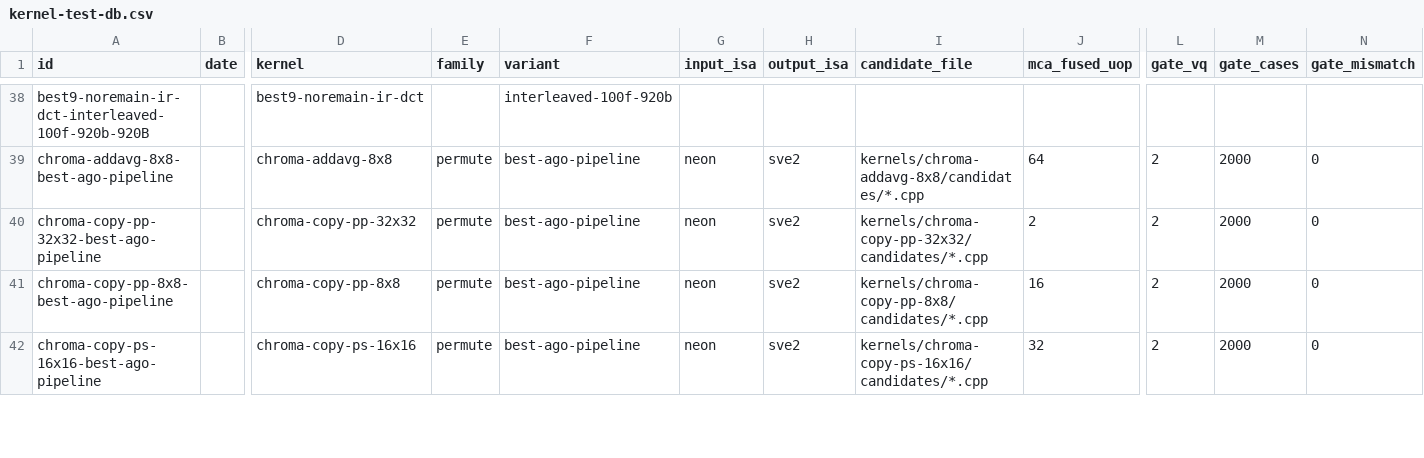
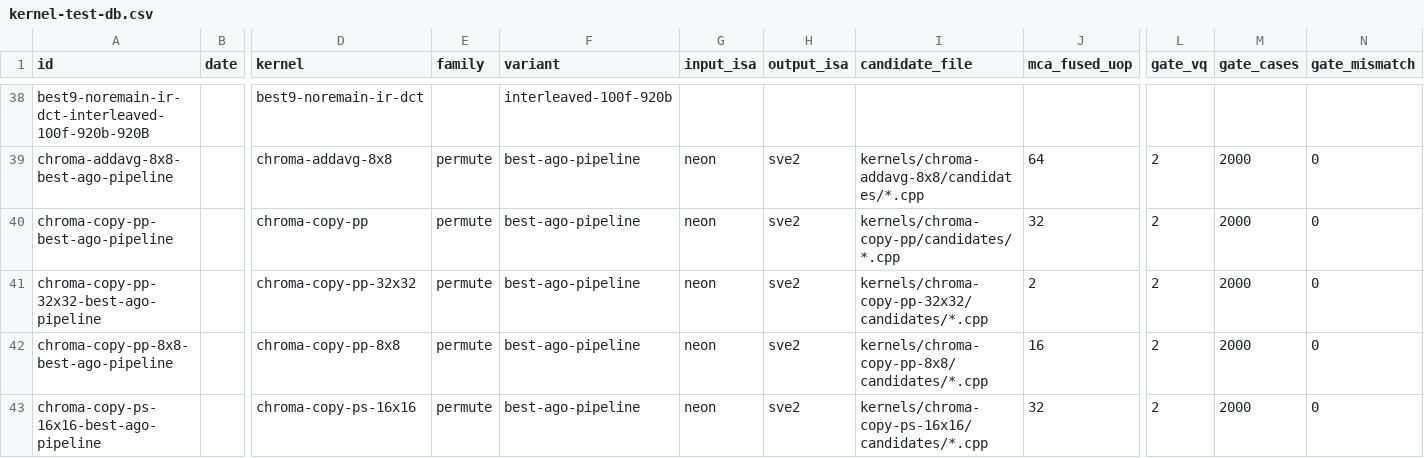
Before and after one commit to chiro2001/a64-simd-dyn-optimizer, a CSV file: data/kernel-test-db.csv, drawn as a sheet; only a part is shown, gaps mark what is left out; rows hold the shown columns only; the diff covers the shown part only; the diff names each change by its address in the sheet, - before the commit and + after, or states it on an @@ line.

Commit message:
copy family 6 + idct16/32 (57 kernels, 17 families)
- chroma-copy-pp/sp-16x16/ss-16x16 + cu-copy-ps/sp/ss all gated
  bit-exact (fused 32-48, 0% permute); cu/chroma copy family 13/13.
- idct16 (anchor/scatter/zip16 all gated; scatter wins ago_pred
  1513.2) and idct32 (scalar/scatter gated; scalar wins 12544.5) -
  transform family complete (dct8/16/32 + idct16/32). sdot sve2p1
  variants scan-only.
- TestIdctCovers (+3); DB 341 rows; docs/82 +8 rows.

```diff
--- a/data/kernel-test-db.csv
+++ b/data/kernel-test-db.csv
+row 40: chroma-copy-pp-best-ago-pipeline |  | chroma-copy-pp | permute | best-ago-pipeline | neon | sve2 | kernels/chroma-copy-pp/candidates/*.cpp | 32 | 2 | 2000 | 0
```
Also changed, not shown: 7 added rows elsewhere in this file, 22 other files.
